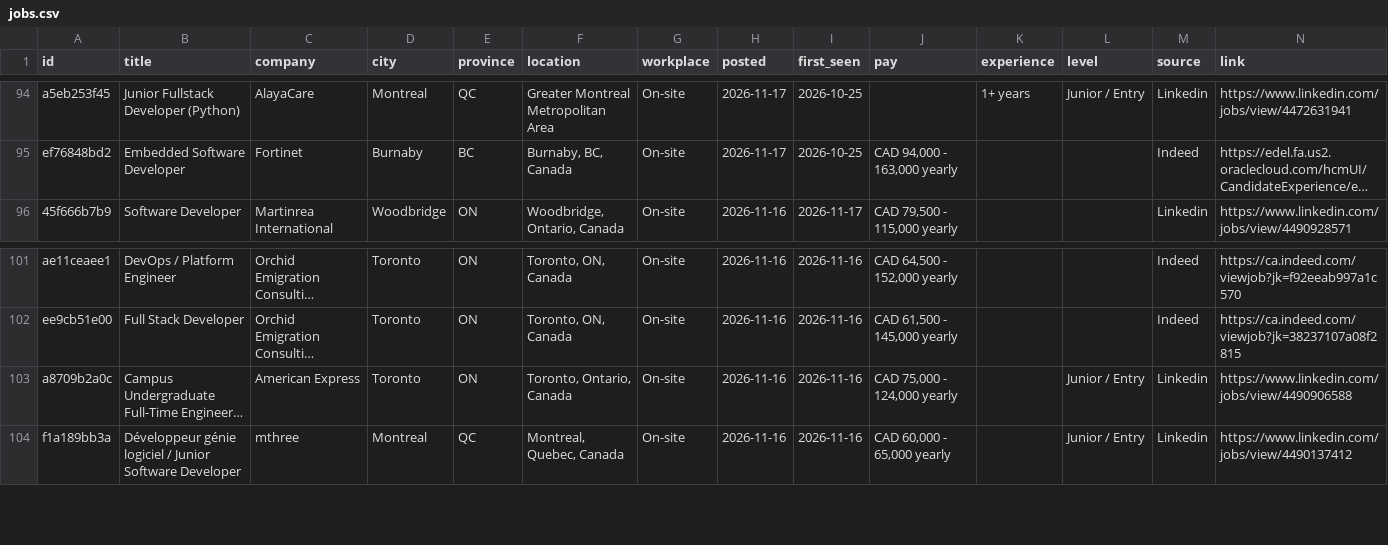
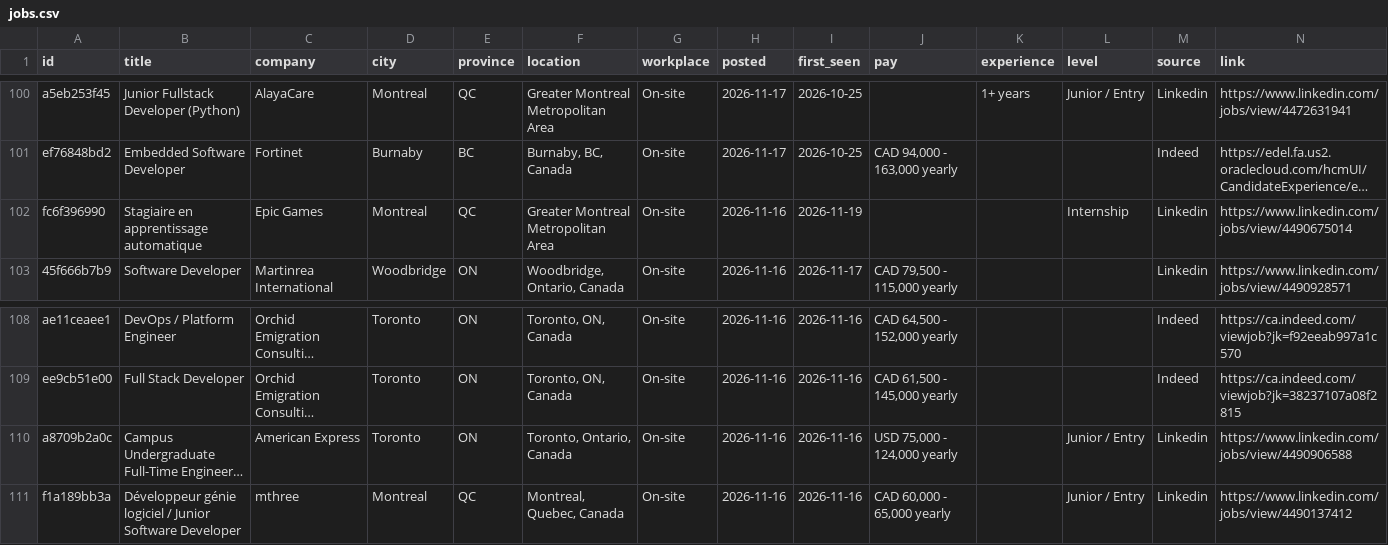
Before and after one commit to MeetPatel8575/canada-early-career-tech-jobs, a CSV file: jobs.csv, drawn as a sheet; only a part is shown, gaps mark what is left out; long unchanged cells end in …; addresses are those after the commit; the diff covers the shown part only; the diff names each change by its address in the sheet, - before the commit and + after, or states it on an @@ line.

```diff
--- a/jobs.csv
+++ b/jobs.csv
+row 102: fc6f396990 | Stagiaire en apprentissage automatique | Epic Games | Montreal | QC | Greater Montreal Metropolitan Area | On-site | 2026-11-16 | 2026-11-19 |  |  | Internship | Linkedin | https://www.linkedin.com/jobs/view/4490675014
-J110 (pay): CAD 75,000 - 124,000 yearly
+J110 (pay): USD 75,000 - 124,000 yearly
```
Also changed, not shown: 8 added rows and 2 removed rows elsewhere in this file, 2 other files.
